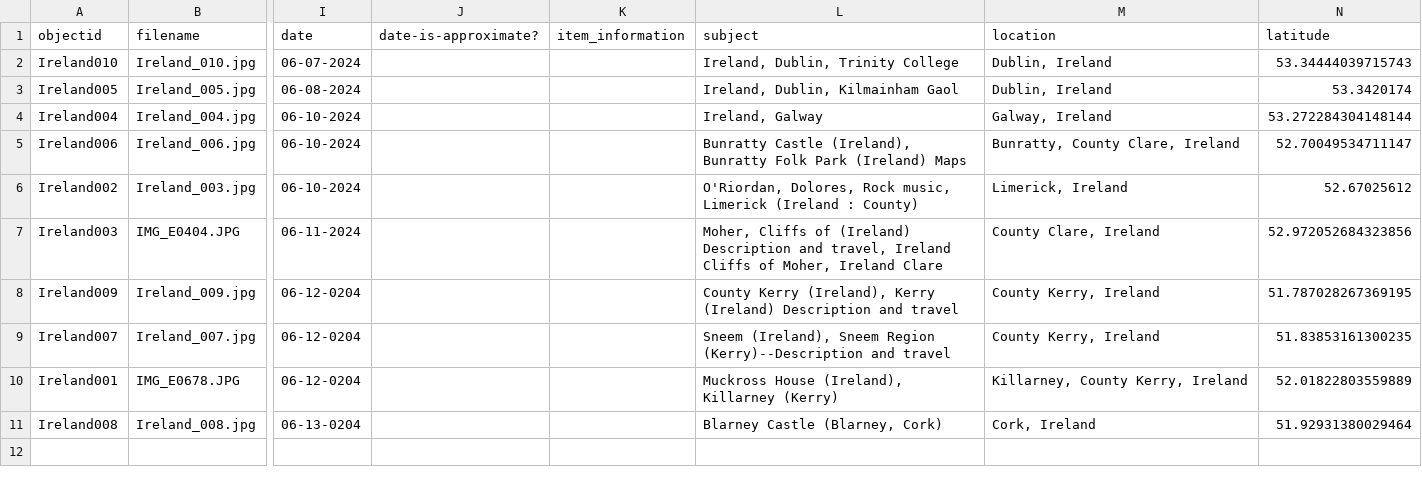
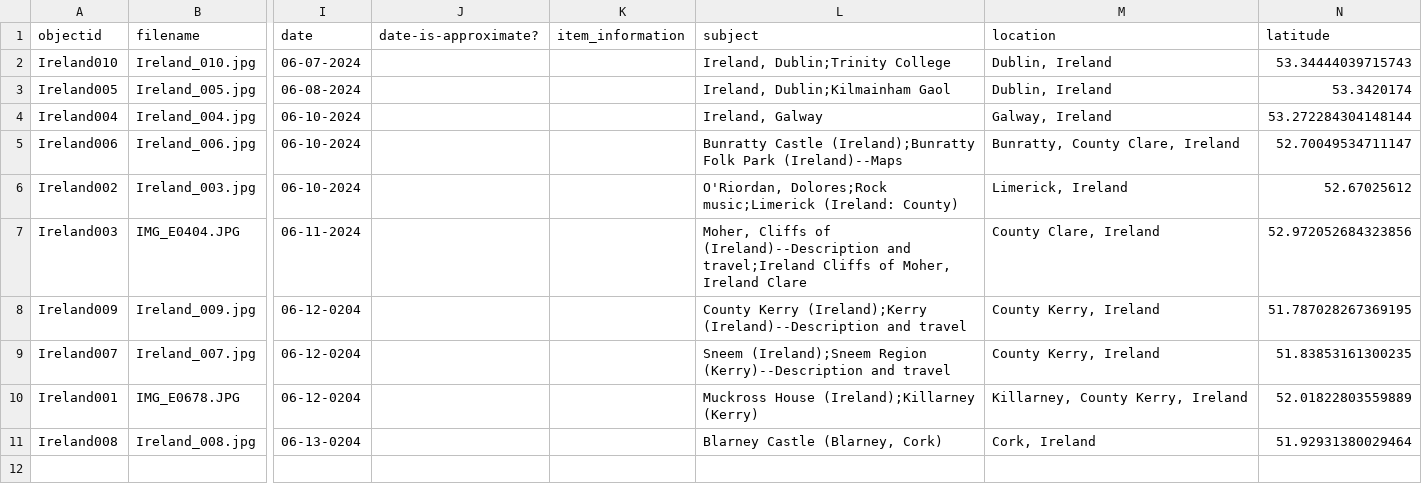
Before and after one commit to aarchamb428/ArchivistLife, a CSV file: _data/ireland_2024.csv, drawn as a sheet; only a part is shown, gaps mark what is left out; the diff names each change by its address in the sheet, - before the commit and + after, or states it on an @@ line.

Commit message:
Add files via upload

```diff
--- a/_data/ireland_2024.csv
+++ b/_data/ireland_2024.csv
-L2 (subject): Ireland, Dublin, Trinity College
+L2 (subject): Ireland, Dublin;Trinity College
-L3 (subject): Ireland, Dublin, Kilmainham Gaol
+L3 (subject): Ireland, Dublin;Kilmainham Gaol
-L5 (subject): Bunratty Castle (Ireland), Bunratty Folk Park (Ireland) Maps
+L5 (subject): Bunratty Castle (Ireland);Bunratty Folk Park (Ireland)--Maps
-L6 (subject): O'Riordan, Dolores, Rock music, Limerick (Ireland : County)
+L6 (subject): O'Riordan, Dolores;Rock music;Limerick (Ireland: County)
-L7 (subject): …Cliffs of (Ireland) Description and travel, Ireland Cliffs of…
+L7 (subject): …Cliffs of (Ireland)--Description and travel;Ireland Cliffs of…
-L8 (subject): County Kerry (Ireland), Kerry (Ireland) Description and travel
+L8 (subject): County Kerry (Ireland);Kerry (Ireland)--Description and travel
-L9 (subject): Sneem (Ireland), Sneem Region (Kerry)--Description…
+L9 (subject): Sneem (Ireland);Sneem Region (Kerry)--Description…
-L10 (subject): Muckross House (Ireland), Killarney (Kerry)
+L10 (subject): Muckross House (Ireland);Killarney (Kerry)
```
